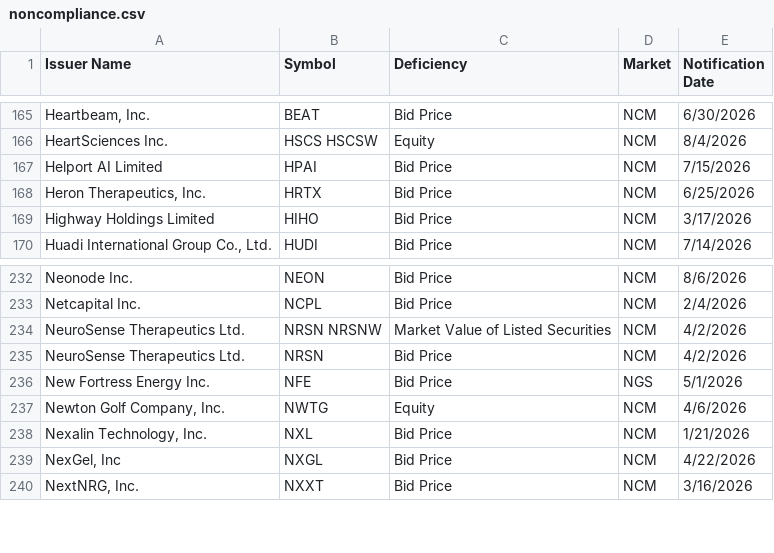
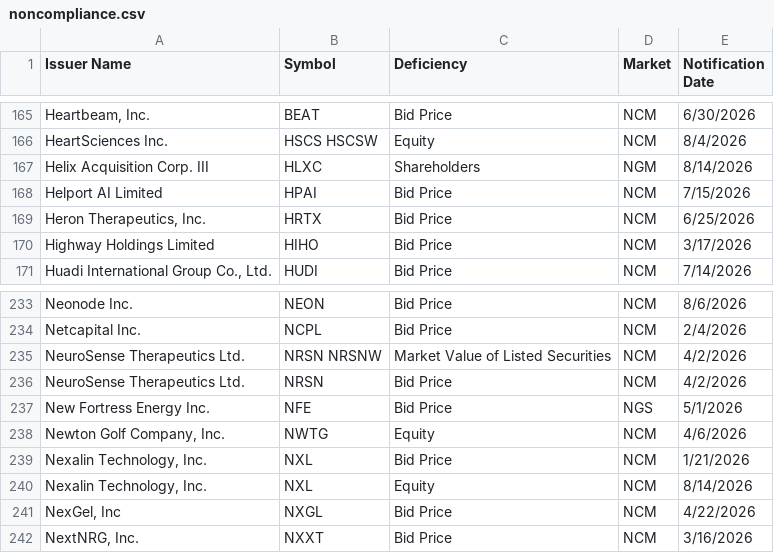
Before and after one commit to ieattokens/noncompliance, a CSV file: noncompliance.csv, drawn as a sheet; only a part is shown, gaps mark what is left out; the diff names each change by its address in the sheet, - before the commit and + after, or states it on an @@ line.

```diff
--- a/noncompliance.csv
+++ b/noncompliance.csv
+row 167: Helix Acquisition Corp. III | HLXC | Shareholders | NGM | 8/14/2026
+row 240: Nexalin Technology, Inc. | NXL | Equity | NCM | 8/14/2026
```
Also changed, not shown: 1 other file.
